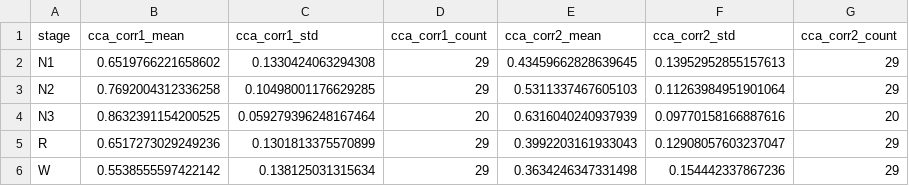
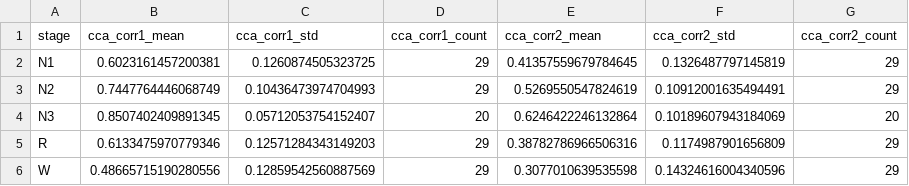
Before and after one commit to Eager1Beaver/bespace, a CSV file: data/static_cca_analysis/cca_correlation_summary.csv, drawn as a sheet.

```diff
--- a/data/static_cca_analysis/cca_correlation_summary.csv
+++ b/data/static_cca_analysis/cca_correlation_summary.csv
@@ -1,6 +1,6 @@
 stage,cca_corr1_mean,cca_corr1_std,cca_corr1_count,cca_corr2_mean,cca_corr2_std,cca_corr2_count
-N1,0.6519766221658602,0.1330424063294308,29,0.43459662828639645,0.13952952855157613,29
-N2,0.7692004312336258,0.10498001176629285,29,0.5311337467605103,0.11263984951901064,29
-N3,0.8632391154200525,0.059279396248167464,20,0.6316040240937939,0.09770158166887616,20
-R,0.6517273029249236,0.1301813375570899,29,0.3992203161933043,0.12908057603237047,29
-W,0.5538555597422142,0.138125031315634,29,0.3634246347331498,0.154442337867236,29
+N1,0.6023161457200381,0.1260874505323725,29,0.41357559679784645,0.1326487797145819,29
+N2,0.7447764446068749,0.10436473974704993,29,0.5269550547824619,0.10912001635494491,29
+N3,0.8507402409891345,0.05712053754152407,20,0.6246422246132864,0.10189607943184069,20
+R,0.6133475970779346,0.12571284343149203,29,0.38782786966506316,0.1174987901656809,29
+W,0.48665715190280556,0.12859542560887569,29,0.3077010639535598,0.14324616004340596,29
```
Also changed, not shown: data/static_cca/eeg_eog_cca_summary_stats.csv, data/static_cca/explained_variance_by_stage.csv, 6 other files.
